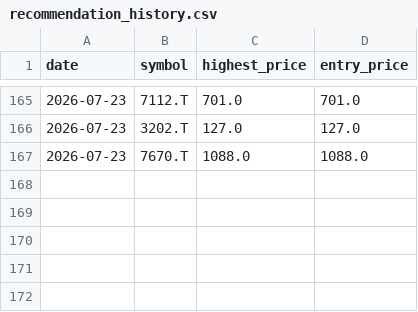
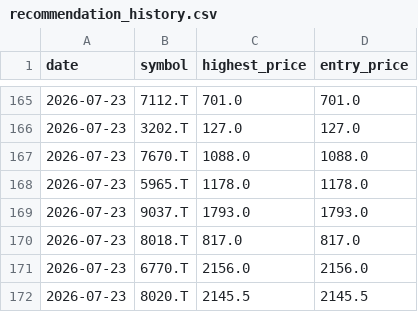
Before and after one commit to Stock-tsuboi/stock-screener, a CSV file: recommendation_history.csv, drawn as a sheet; only a part is shown, gaps mark what is left out.

```diff
--- a/recommendation_history.csv
+++ b/recommendation_history.csv
@@ -167 +167,6 @@ date,symbol,highest_price,entry_price
 2026-07-23,7670.T,1088.0,1088.0
+2026-07-23,5965.T,1178.0,1178.0
+2026-07-23,9037.T,1793.0,1793.0
+2026-07-23,8018.T,817.0,817.0
+2026-07-23,6770.T,2156.0,2156.0
+2026-07-23,8020.T,2145.5,2145.5
```
